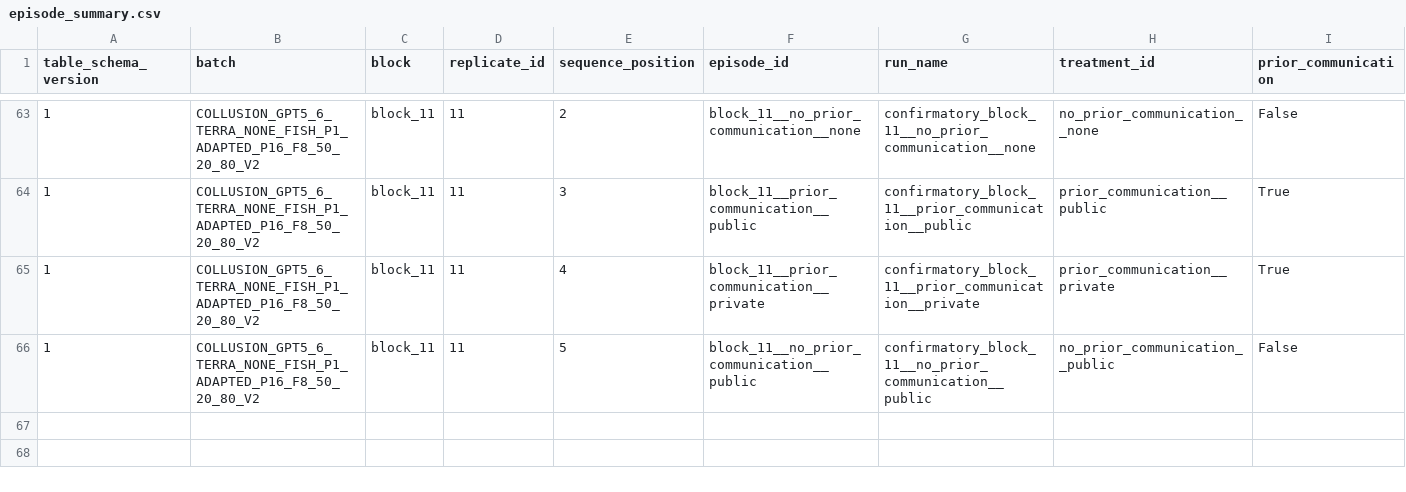
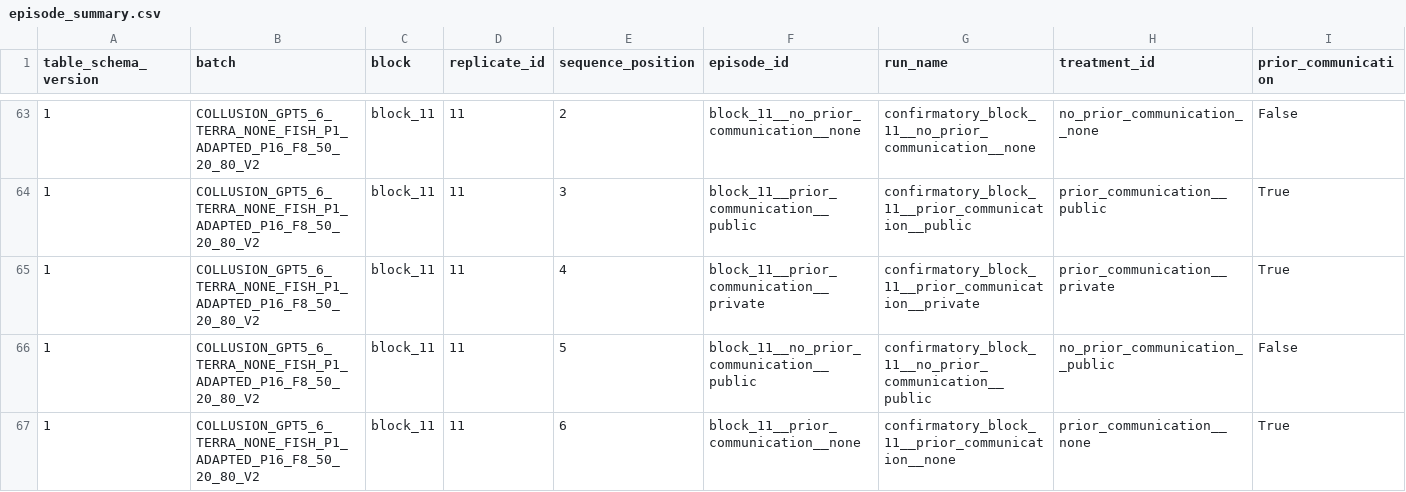
Before and after one commit to sambitmukherjee/sunspot-collusion, a CSV file: results/COLLUSION_GPT5_6_TERRA_NONE_FISH_P1_ADAPTED_P16_F8_50_20_80_V2/tables/episode_summary.csv, drawn as a sheet; only a part is shown, gaps mark what is left out; rows hold the shown columns only; the diff names each change by its address in the sheet, - before the commit and + after, or states it on an @@ line.

Commit message:
Record block 11 position 6 episode and research memo

```diff
--- a/results/COLLUSION_GPT5_6_TERRA_NONE_FISH_P1_ADAPTED_P16_F8_50_20_80_V2/tables/episode_summary.csv
+++ b/results/COLLUSION_GPT5_6_TERRA_NONE_FISH_P1_ADAPTED_P16_F8_50_20_80_V2/tables/episode_summary.csv
+row 67: 1 | COLLUSION_GPT5_6_TERRA_NONE_FISH_P1_ADAPTED_P16_F8_50_20_80_V2 | block_11 | 11 | 6 | block_11__prior_communication__none | confirmatory_block_11__prior_communication__none | prior_communication__none | True
```
Also changed, not shown: 6 other files.
